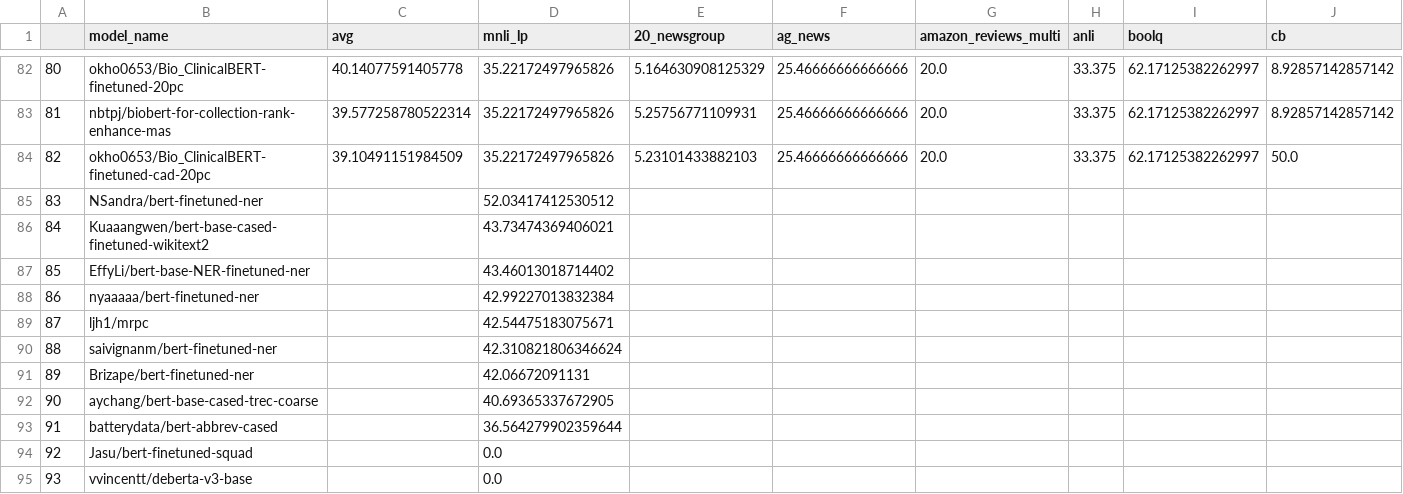
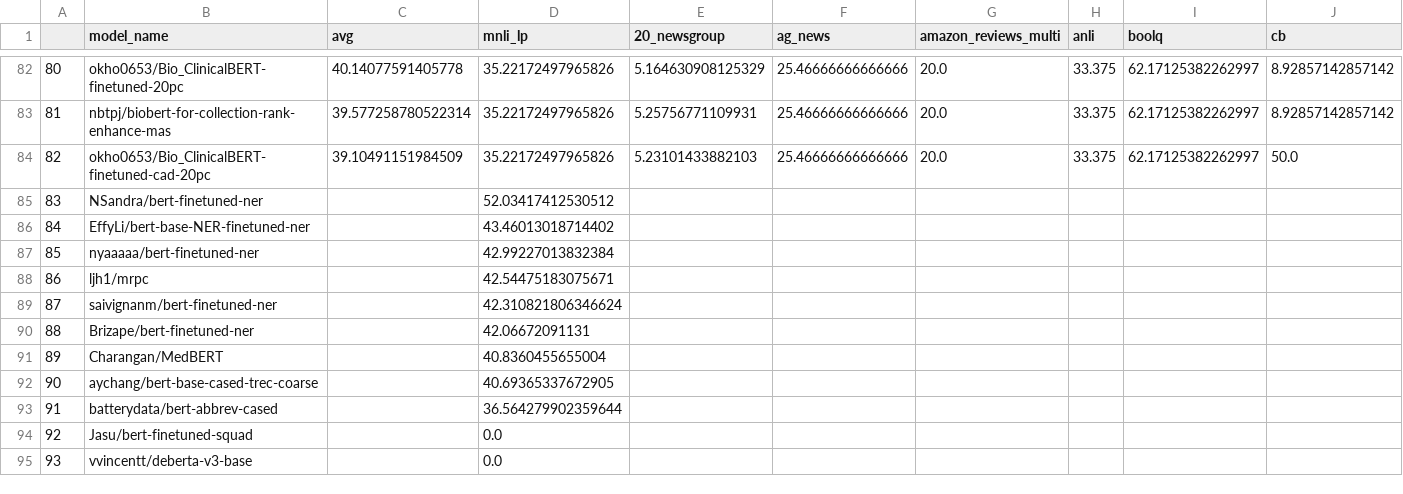
Before and after one commit to IBM/model-recycling, a CSV file: results/bert-base-cased_table.csv, drawn as a sheet; only a part is shown, gaps mark what is left out; removed rows and columns are numbered as before the commit, all else as after; rows hold the shown columns only; the diff names each change by its address in the sheet, - before the commit and + after, or states it on an @@ line.

```diff
--- a/results/bert-base-cased_table.csv
+++ b/results/bert-base-cased_table.csv
-row 86: 84 | Kuaaangwen/bert-base-cased-finetuned-wikitext2 |  | 43.73474369406021
@@ column A renumbered between rows 86 and 90 @@
+row 91: 89 | Charangan/MedBERT |  | 40.8360455655004
```
Also changed, not shown: results/bert-base-uncased_table.csv, results/roberta-base_table.csv, 6 other files.
